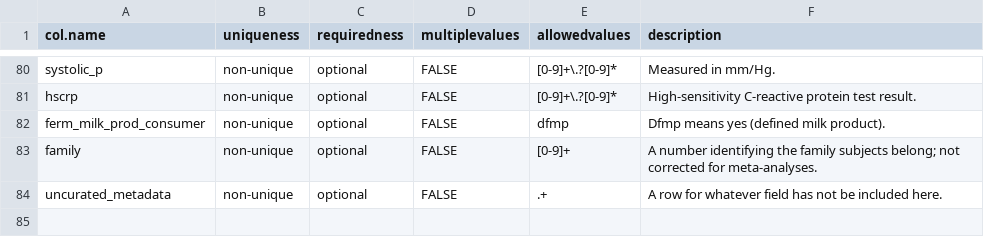
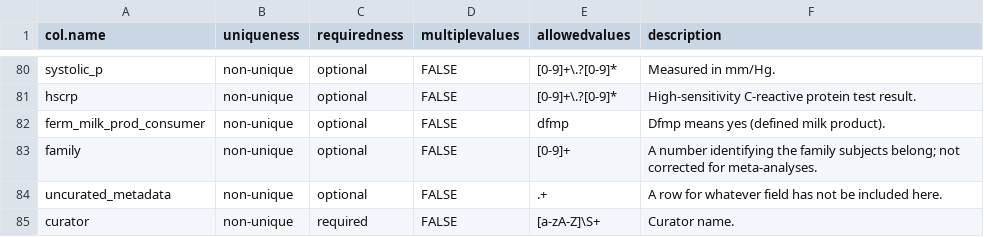
Before and after one commit to waldronlab/curatedMetagenomicDataCuration, a CSV file: inst/extdata/template.csv, drawn as a sheet; only a part is shown, gaps mark what is left out; the diff names each change by its address in the sheet, - before the commit and + after, or states it on an @@ line.

Commit message:
Added curator as required field

```diff
--- a/inst/extdata/template.csv
+++ b/inst/extdata/template.csv
+row 85: curator | non-unique | required | FALSE | [a-zA-Z]\S+ | Curator name.
```
